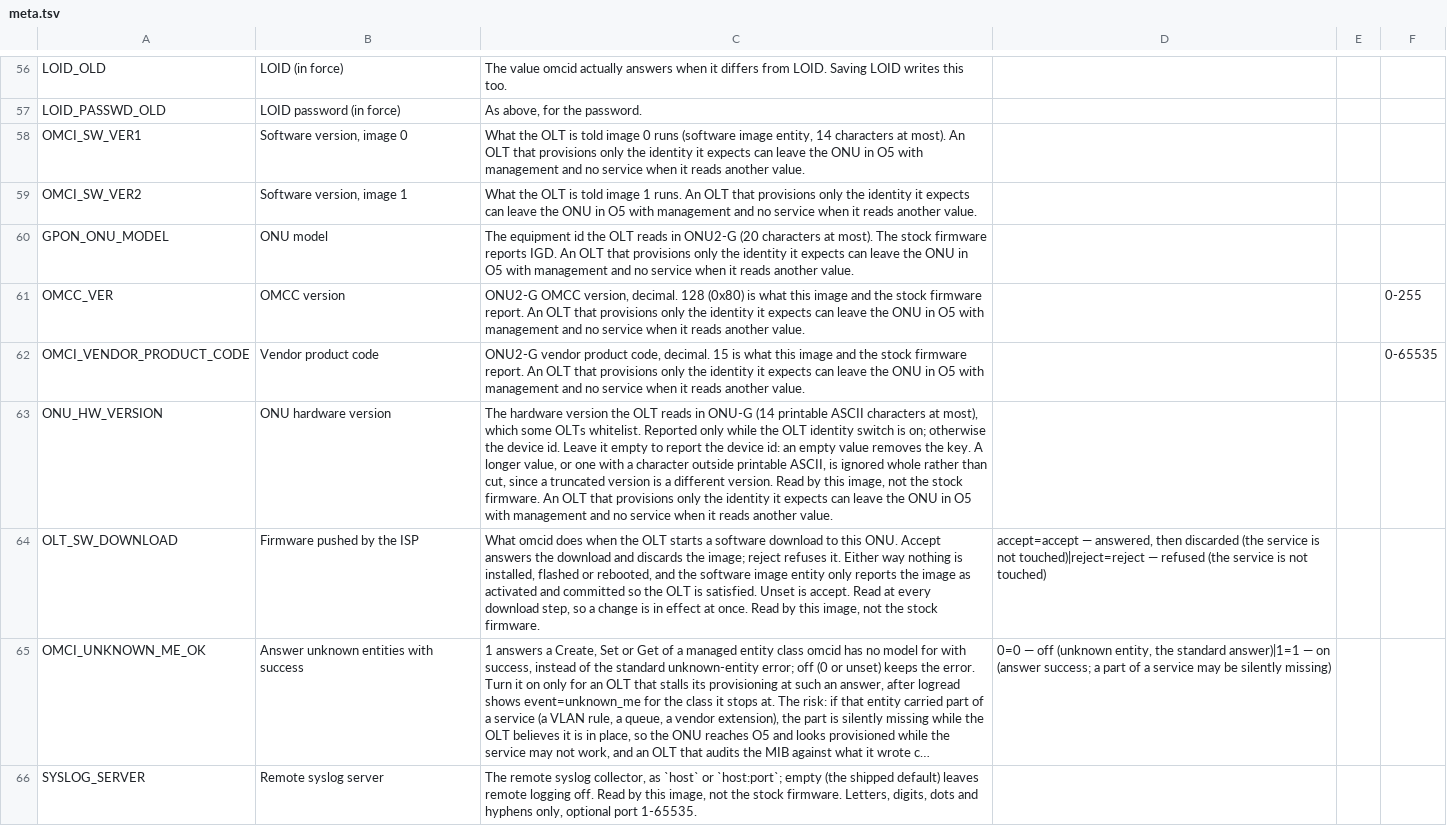
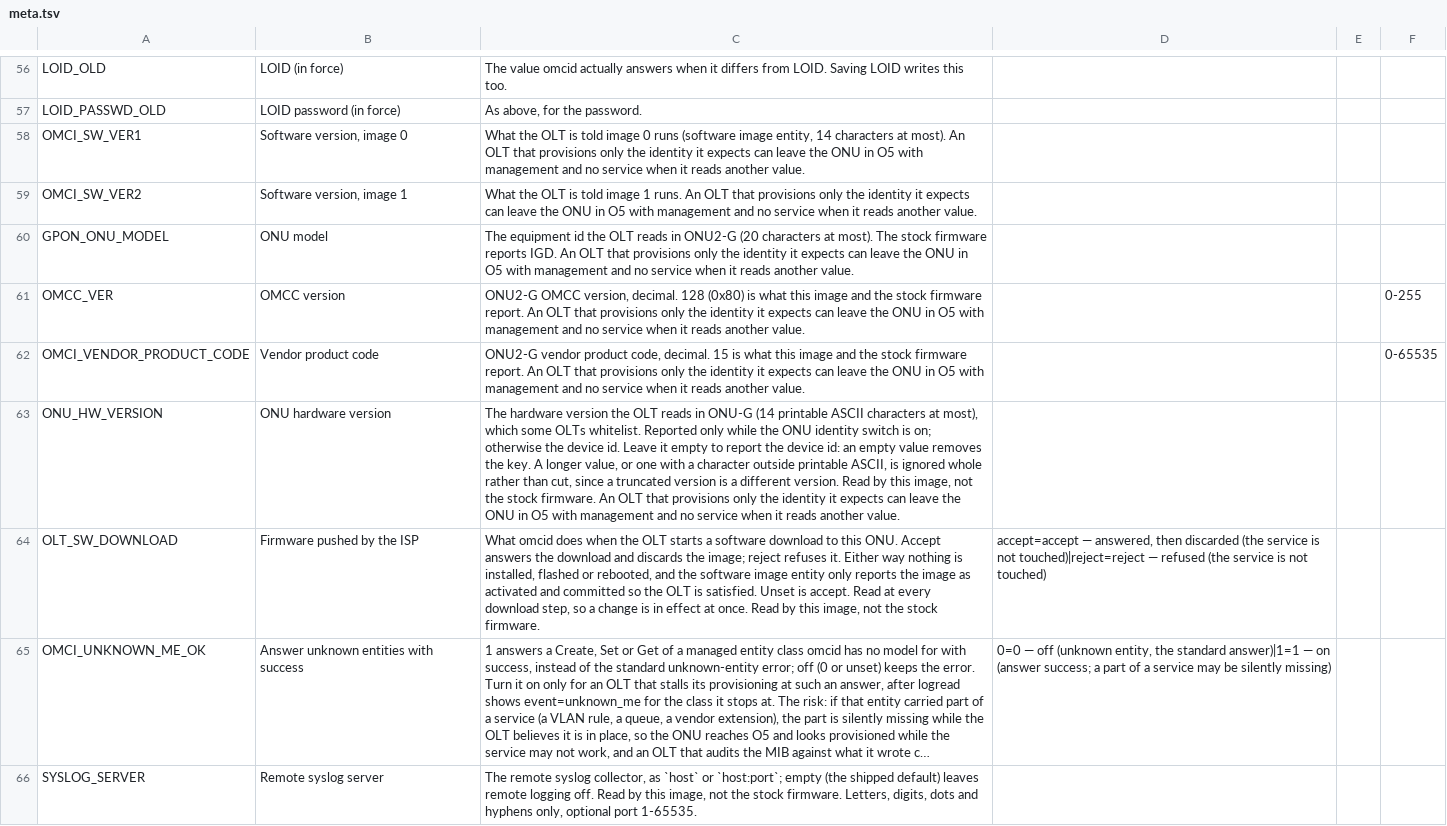
Before and after one commit to AndreZiviani/odi-ui, a TSV file: schema/meta.tsv, drawn as a sheet; only a part is shown, gaps mark what is left out; long unchanged cells end in …; the diff names each change by its address in the sheet, - before the commit and + after, or states it on an @@ line.

```diff
--- a/schema/meta.tsv
+++ b/schema/meta.tsv
-C63: …while the OLT identity switch…
+C63: …while the ONU identity switch…
```
Also changed, not shown: schema/settings.tsv, 10 other files.
